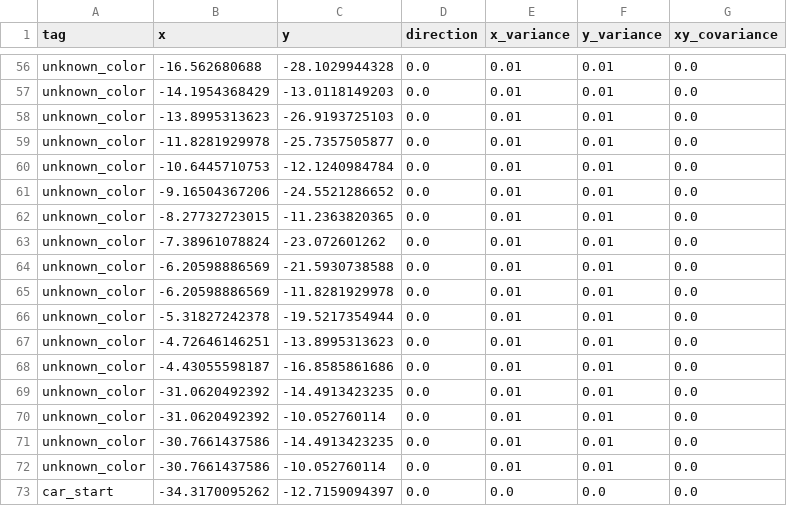
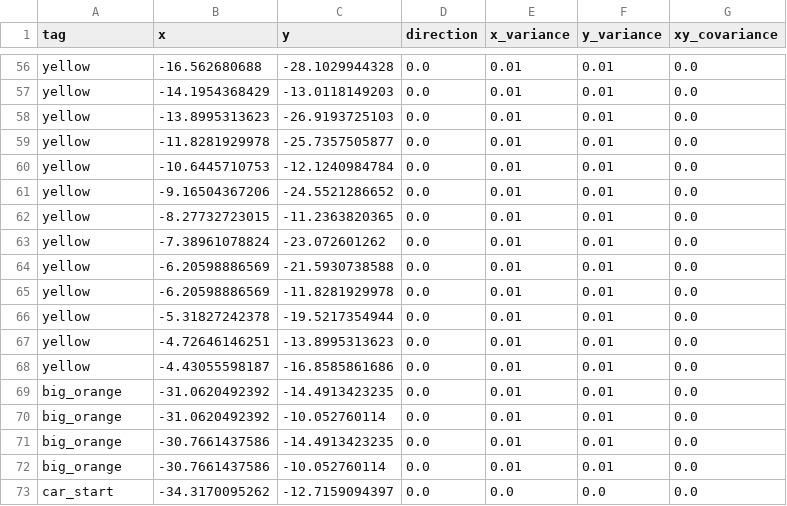
Before and after one commit to QUT-Motorsport/eufs_sim, a CSV file: eufs_gazebo/tracks/FAST_SLAM_PRELOADED_MAP.csv, drawn as a sheet; only a part is shown, gaps mark what is left out; the diff covers the shown part only; the diff names each change by its address in the sheet, - before the commit and + after, or states it on an @@ line.

```diff
--- a/eufs_gazebo/tracks/FAST_SLAM_PRELOADED_MAP.csv
+++ b/eufs_gazebo/tracks/FAST_SLAM_PRELOADED_MAP.csv
-A56:A68 (tag): unknown_color
+A56:A68 (tag): yellow
-A69:A72 (tag): unknown_color
+A69:A72 (tag): big_orange
```
Also changed, not shown: 54 edited cells elsewhere in this file, 1 other file.
